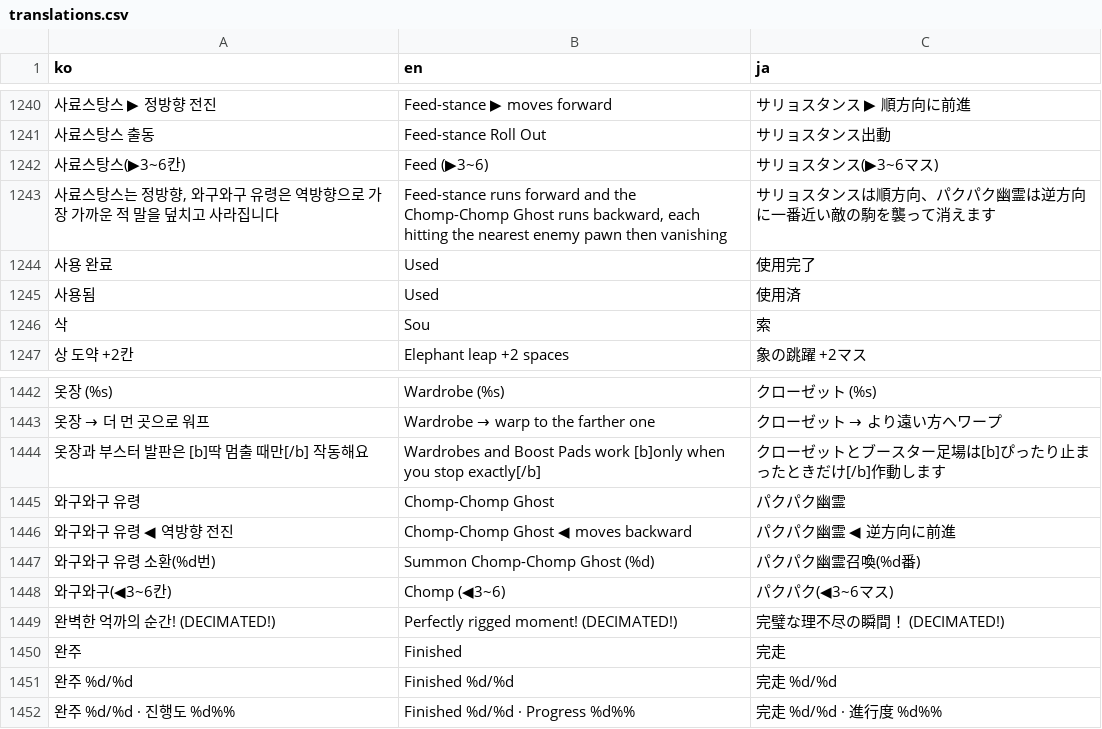
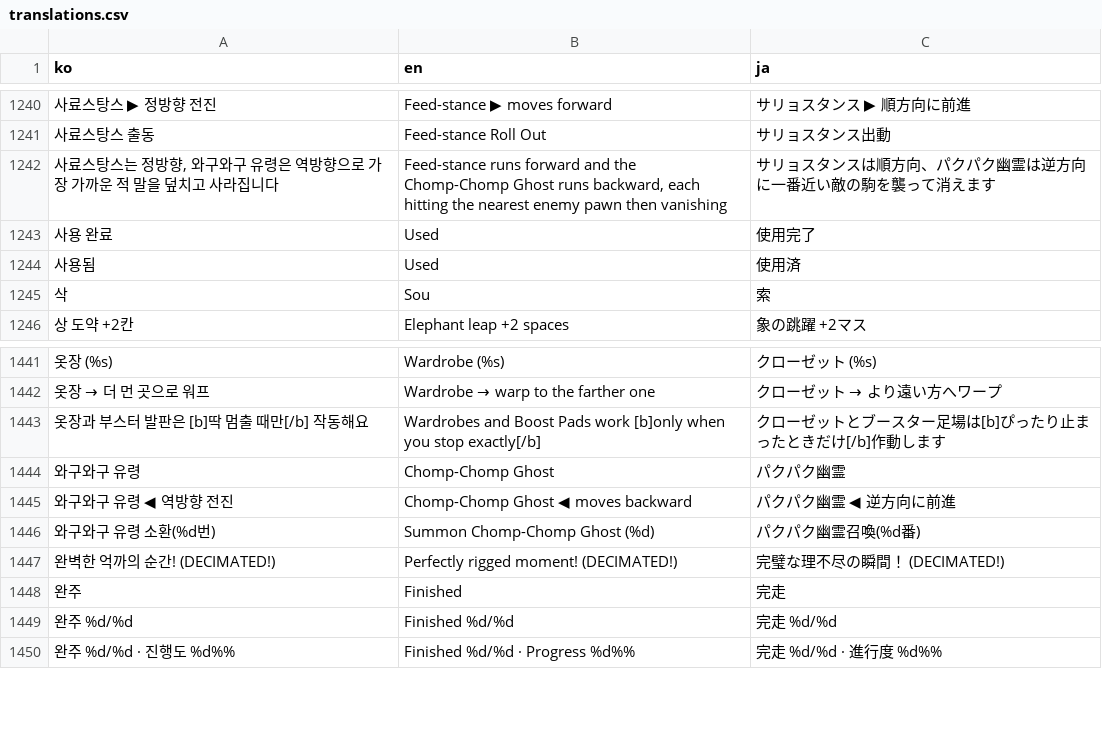
Before and after one commit to mayjohn66-cmd/TRG, a CSV file: content_trickcal/data/translations.csv, drawn as a sheet; only a part is shown, gaps mark what is left out; the diff names each change by its address in the sheet, - before the commit and + after, or states it on an @@ line.

```diff
--- a/content_trickcal/data/translations.csv
+++ b/content_trickcal/data/translations.csv
-row 1242: 사료스탕스(▶3~6칸) | Feed (▶3~6) | サリョスタンス(▶3~6マス)
-row 1448: 와구와구(◀3~6칸) | Chomp (◀3~6) | パクパク(◀3~6マス)
```
Also changed, not shown: 3 other files.
